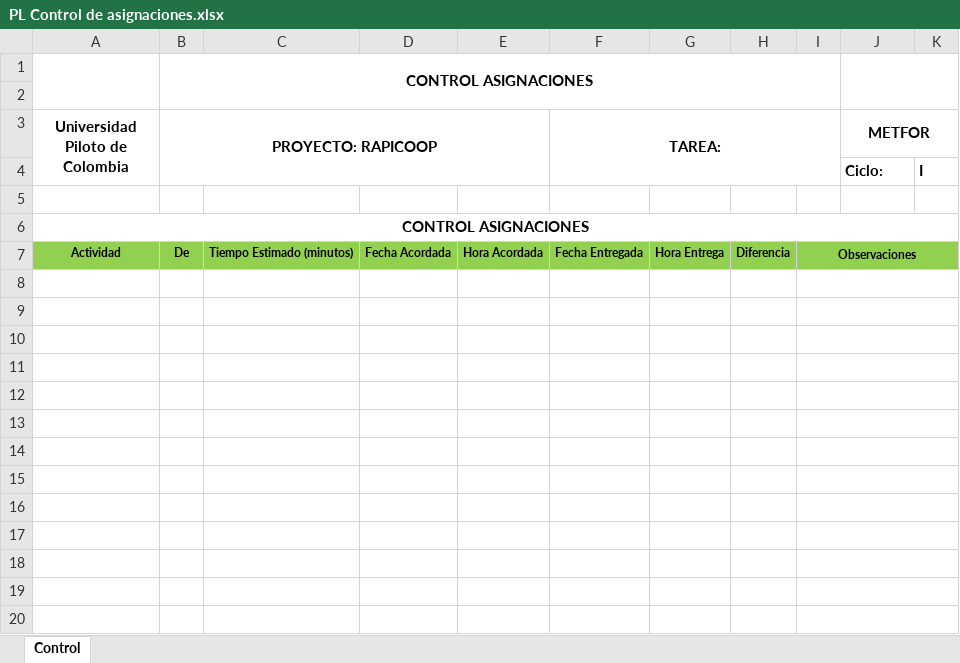
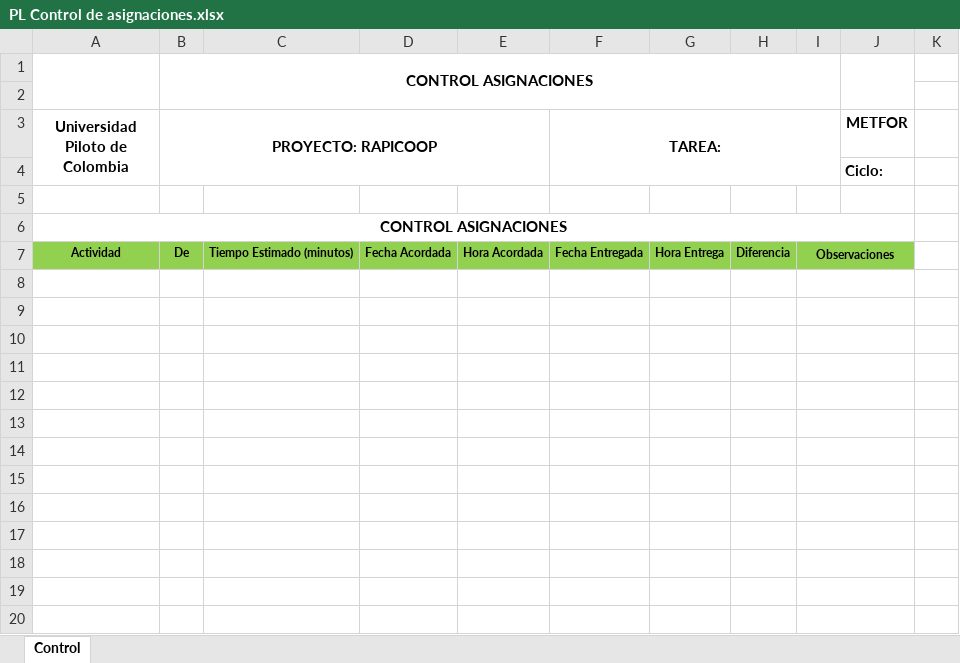
Before and after one commit to SantiagoGaleano/METFOR, an Excel workbook: Planeacion del proyecto/Plantillas/PL Control de asignaciones.xlsx, sheet Control, drawn as a sheet; only a part is shown; values as stored, in another font and other column widths than the file's, no borders; charts and pictures not drawn; the diff covers the shown part only; the diff names each change by its address in the sheet, - before the commit and + after, or states it on an @@ line.

Commit message:
cambios plantillas

```diff
--- a/Planeacion del proyecto/Plantillas/PL Control de asignaciones.xlsx (sheet Control)
+++ b/Planeacion del proyecto/Plantillas/PL Control de asignaciones.xlsx (sheet Control)
-J1:K2 merged
+J1:J2 merged
-J3:K3 merged
-K4: I
+K4: (empty)
-A6:K6 merged
+A6:J6 merged
-I7:K7 merged
+I7:J7 merged
-K7 fill: #92D050
+K7 fill: none
-I8:K8 merged
+I8:J8 merged
-I9:K9 merged
+I9:J9 merged
-I10:K10 merged
+I10:J10 merged
-I11:K11 merged
+I11:J11 merged
-I12:K12 merged
+I12:J12 merged
-I13:K13 merged
+I13:J13 merged
-I14:K14 merged
+I14:J14 merged
-I15:K15 merged
+I15:J15 merged
-I16:K16 merged
+I16:J16 merged
-I17:K17 merged
+I17:J17 merged
-I18:K18 merged
+I18:J18 merged
-I19:K19 merged
+I19:J19 merged
-I20:K20 merged
+I20:J20 merged
```
Also changed, not shown: merged cells elsewhere in this sheet, charts or pictures, Planeacion del proyecto/Plantillas/PL Bitacora.xlsx, Planeacion del proyecto/Plantillas/PL CheckList defectos.xlsx, 14 other files.
